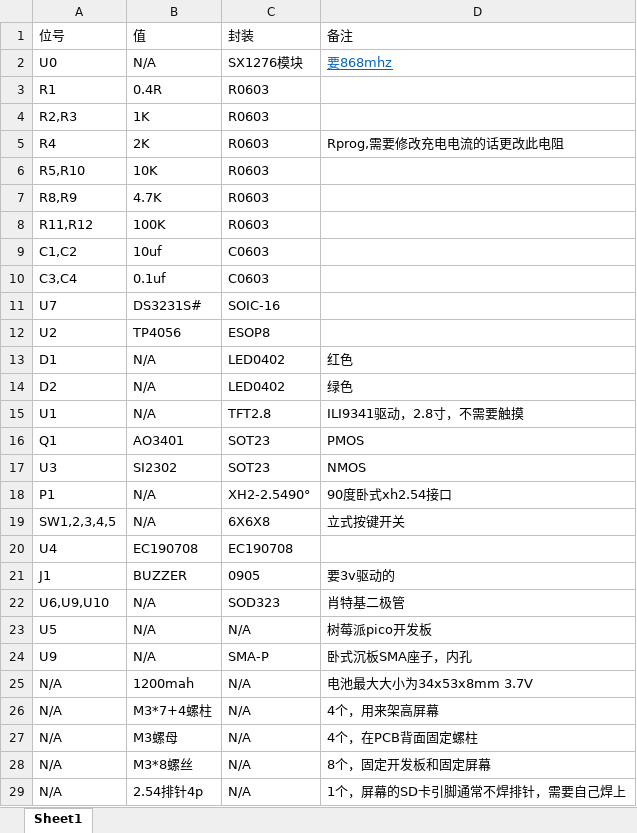
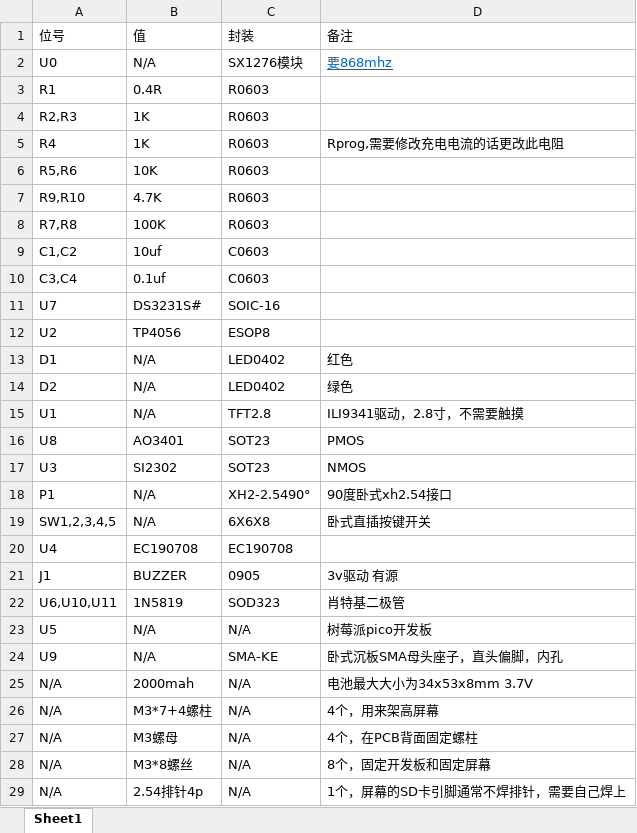
Before and after one commit to MisakaXing/RP2040-Based-LBJ-Receiver, an Excel workbook: PCB/BOM-Chart.xlsx, sheet Sheet1, drawn as a sheet; values as stored, in another font and other column widths than the file's, no borders; the diff names each change by its address in the sheet, - before the commit and + after, or states it on an @@ line.

```diff
--- a/PCB/BOM-Chart.xlsx (sheet Sheet1)
+++ b/PCB/BOM-Chart.xlsx (sheet Sheet1)
-B5 (值): 2K
+B5 (值): 1K
-A6 (位号): R5,R10
+A6 (位号): R5,R6
-A7 (位号): R8,R9
+A7 (位号): R9,R10
-A8 (位号): R11,R12
+A8 (位号): R7,R8
-A16 (位号): Q1
+A16 (位号): U8
-D19 (备注): 立式按键开关
+D19 (备注): 卧式直插按键开关
-D21 (备注): 要3v驱动的
+D21 (备注): 3v驱动 有源
-A22 (位号): U6,U9,U10
+A22 (位号): U6,U10,U11
-B22 (值): N/A
+B22 (值): 1N5819
-C24 (封装): SMA-P
+C24 (封装): SMA-KE
-D24 (备注): 卧式沉板SMA座子，内孔
+D24 (备注): 卧式沉板SMA母头座子，直头偏脚，内孔
-B25 (值): 1200mah
+B25 (值): 2000mah
```
Also changed, not shown: 14 other files.
